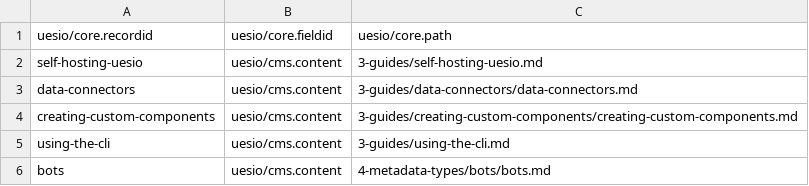
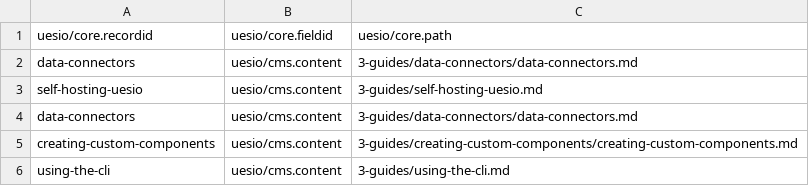
Before and after one commit to ues-io/docs, a CSV file: data/articles/docs/upload.csv, drawn as a sheet; only a part is shown; the shorter side is filled out with more unchanged rows.

Commit message:
Fix data connectors docs (#34)
* fix data connectors guide

* fix data connectors

```diff
--- a/data/articles/docs/upload.csv
+++ b/data/articles/docs/upload.csv
@@ -1,2 +1,3 @@
 uesio/core.recordid,uesio/core.fieldid,uesio/core.path
+data-connectors,uesio/cms.content,3-guides/data-connectors/data-connectors.md
 self-hosting-uesio,uesio/cms.content,3-guides/self-hosting-uesio.md
```
Also changed, not shown: data/articles/articles.csv.
